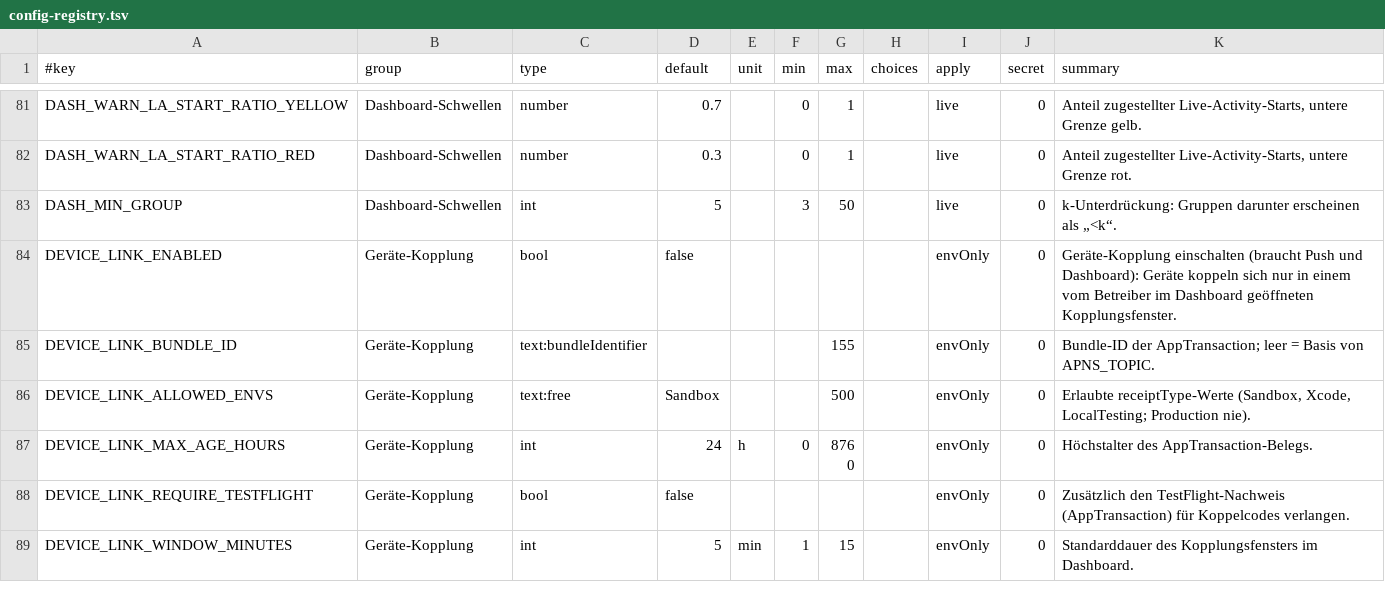
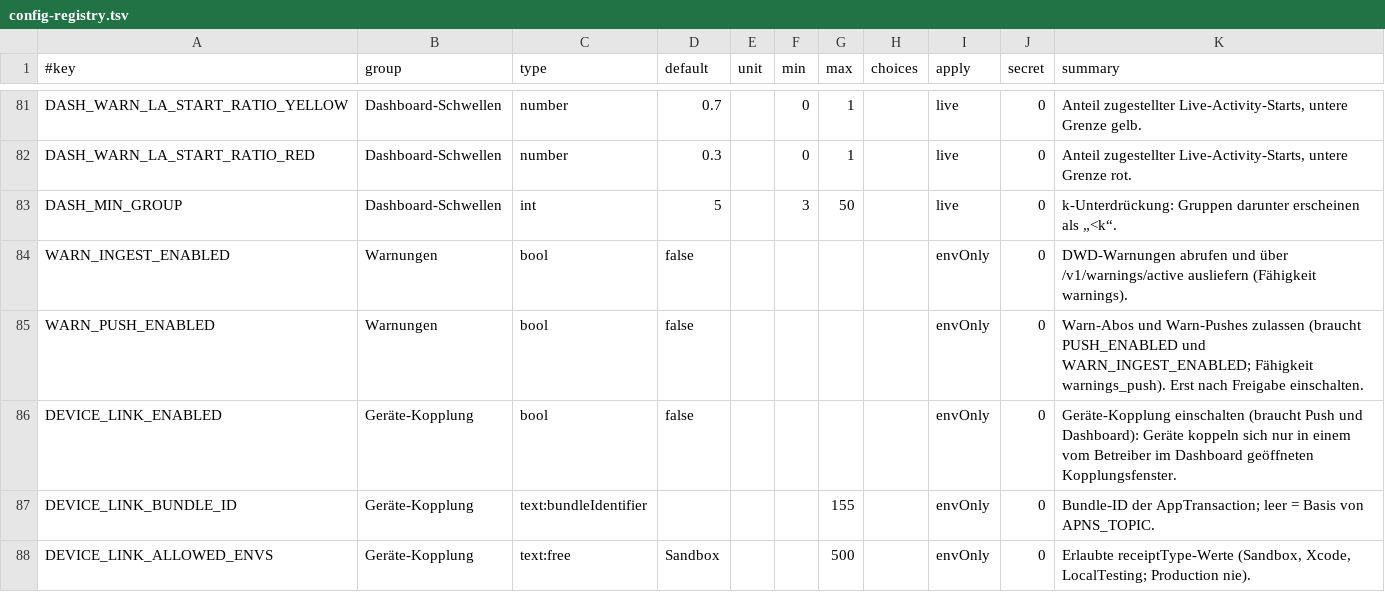
Before and after one commit to MagicalWig34653/weather-backend, a TSV file: deploy/swarm/config-registry.tsv, drawn as a sheet; only a part is shown, gaps mark what is left out; the shorter side is filled out with more unchanged rows; the diff names each change by its address in the sheet, - before the commit and + after, or states it on an @@ line.

Commit message:
feat: Warn-Auslöser, API, Capabilities, Kreis-Feed und Leader-Takt (Flags aus)

```diff
--- a/deploy/swarm/config-registry.tsv
+++ b/deploy/swarm/config-registry.tsv
+row 84: WARN_INGEST_ENABLED | Warnungen | bool | false |  |  |  |  | envOnly | 0 | DWD-Warnungen abrufen und über /v1/warnings/active ausliefern (Fähigkeit warnings).
+row 85: WARN_PUSH_ENABLED | Warnungen | bool | false |  |  |  |  | envOnly | 0 | Warn-Abos und Warn-Pushes zulassen (braucht PUSH_ENABLED und WARN_INGEST_ENABLED; Fähigkeit warnings_push). Erst nach Freigabe einschalten.
```
Also changed, not shown: 24 other files.
